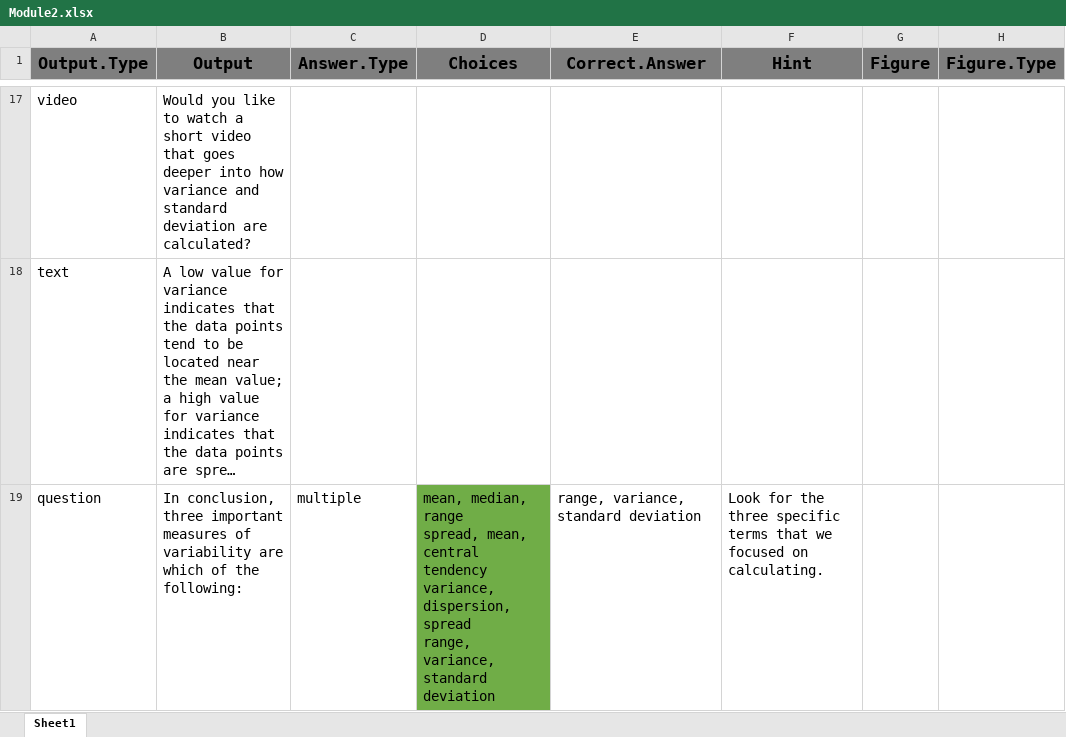
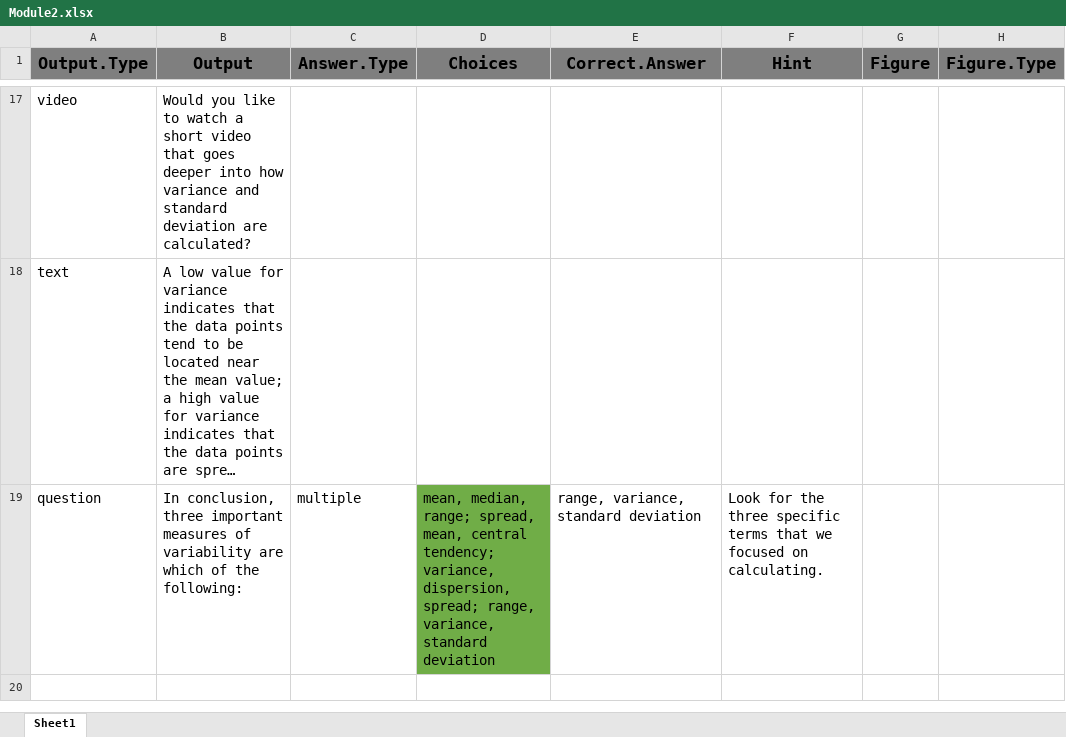
Before and after one commit to ncarchedi/swirl_OLD, an Excel workbook: inst/Data_Analysis_Modules/Module2.xlsx, sheet Sheet1, drawn as a sheet; only a part is shown, gaps mark what is left out; long unchanged cells end in …; values as stored, in another font and other column widths than the file's, no borders; conditional formats not drawn; ↵ is a line break in a cell; the diff names each change by its address in the sheet, - before the commit and + after, or states it on an @@ line.

Commit message:
answer choices and correct answers separated by semicolon now

```diff
--- a/inst/Data_Analysis_Modules/Module2.xlsx (sheet Sheet1)
+++ b/inst/Data_Analysis_Modules/Module2.xlsx (sheet Sheet1)
-D19 (Choices): mean, median, range ↵ spread, mean, central tendency ↵ variance, dispersion, spread ↵ range, variance,…
+D19 (Choices): mean, median, range; spread, mean, central tendency; variance, dispersion, spread; range, variance,…
```
Also changed, not shown: inst/Data_Analysis_Modules/Module1.xlsx, 3 other files.
